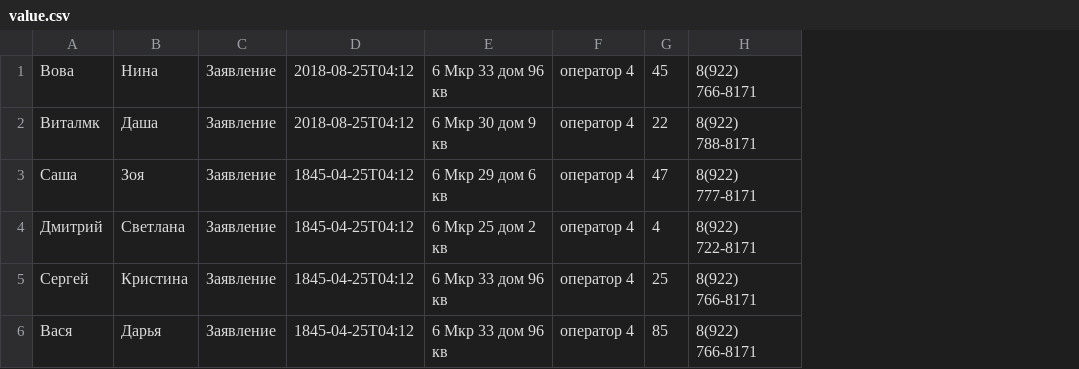
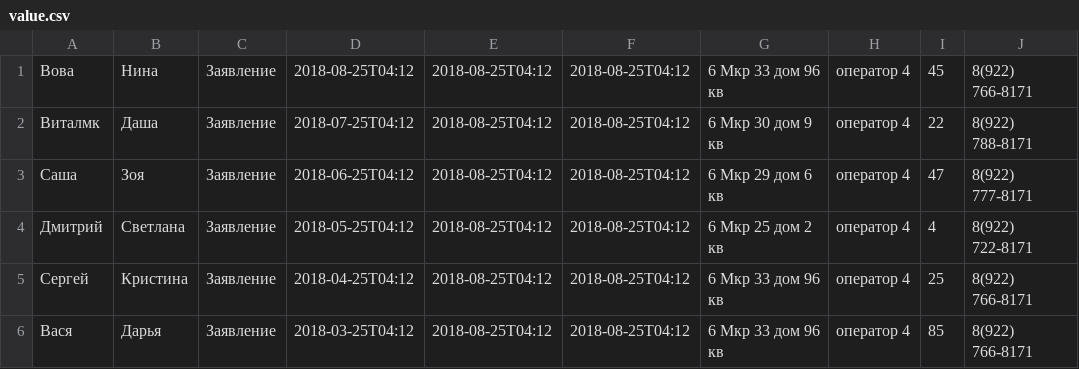
Before and after one commit to avhimkov/GoWebApp, a CSV file: upload/value.csv, drawn as a sheet; only a part is shown; removed rows and columns are numbered as before the commit, all else as after; the diff names each change by its address in the sheet, - before the commit and + after, or states it on an @@ line.

```diff
--- a/upload/value.csv
+++ b/upload/value.csv
-column D, rows 1-6: 2018-08-25T04:12 | 2018-08-25T04:12 | 1845-04-25T04:12 | 1845-04-25T04:12 | 1845-04-25T04:12 | 1845-04-25T04:12
+column D, rows 1-6: 2018-08-25T04:12 | 2018-07-25T04:12 | 2018-06-25T04:12 | 2018-05-25T04:12 | 2018-04-25T04:12 | 2018-03-25T04:12
+column E, rows 1-6: all 2018-08-25T04:12
+column F, rows 1-6: all 2018-08-25T04:12
```
Also changed, not shown: 8 other files.
